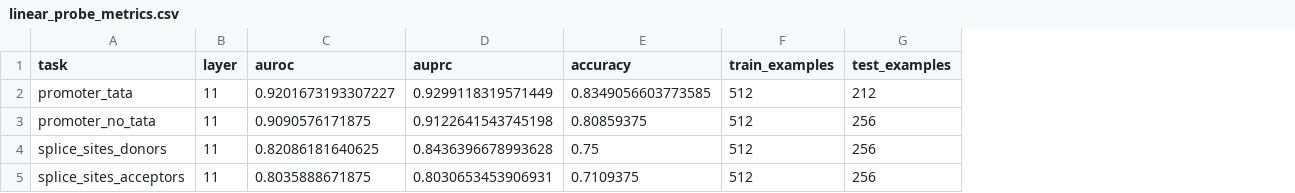
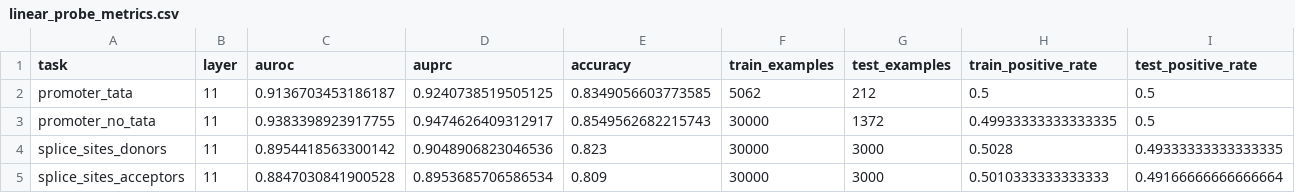
Before and after one commit to ArjunCodess/MINTS, a CSV file: results/tables/linear_probe_metrics.csv, drawn as a sheet; the diff names each change by its address in the sheet, - before the commit and + after, or states it on an @@ line.

Commit message:
update results

```diff
--- a/results/tables/linear_probe_metrics.csv
+++ b/results/tables/linear_probe_metrics.csv
+column H (train_positive_rate), rows 2-5: 0.5 | 0.49933333333333335 | 0.5028 | 0.5010333333333333
+column I (test_positive_rate), rows 2-5: 0.5 | 0.5 | 0.49333333333333335 | 0.49166666666666664
-C2 (auroc): 0.9201673193307227
+C2 (auroc): 0.9136703453186187
-D2 (auprc): 0.9299118319571449
+D2 (auprc): 0.9240738519505125
-F2 (train_examples): 512
+F2 (train_examples): 5062
-C3 (auroc): 0.9090576171875
+C3 (auroc): 0.9383398923917755
-D3 (auprc): 0.9122641543745198
+D3 (auprc): 0.9474626409312917
-E3 (accuracy): 0.80859375
+E3 (accuracy): 0.8549562682215743
-F3:F5 (train_examples): 512
+F3:F5 (train_examples): 30000
-G3 (test_examples): 256
+G3 (test_examples): 1372
-C4 (auroc): 0.82086181640625
+C4 (auroc): 0.8954418563300142
-D4 (auprc): 0.8436396678993628
+D4 (auprc): 0.9048906823046536
-E4 (accuracy): 0.75
+E4 (accuracy): 0.823
-G4:G5 (test_examples): 256
+G4:G5 (test_examples): 3000
-C5 (auroc): 0.8035888671875
+C5 (auroc): 0.8847030841900528
-D5 (auprc): 0.8030653453906931
+D5 (auprc): 0.8953685706586534
-E5 (accuracy): 0.7109375
+E5 (accuracy): 0.809
```
Also changed, not shown: 1 other file.
